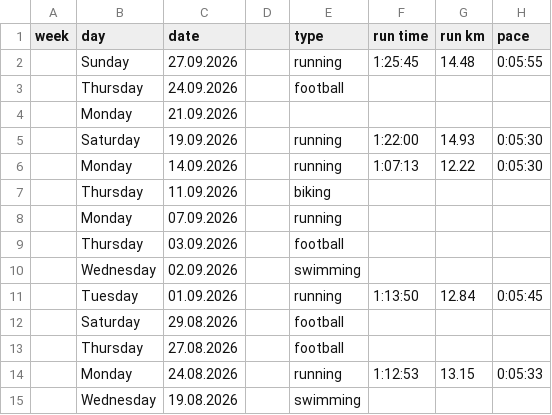
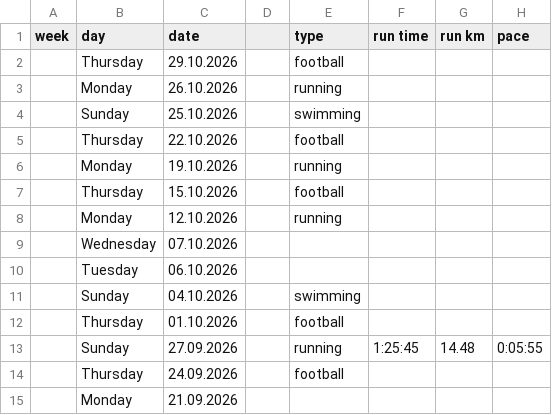
Before and after one commit to mikebochenek/learning, a CSV file: data_csv/fitness_latest.csv, drawn as a sheet; only a part is shown; the shorter side is filled out with more unchanged rows.

Commit message:
updating with oct data

```diff
--- a/data_csv/fitness_latest.csv
+++ b/data_csv/fitness_latest.csv
@@ -1,2 +1,13 @@
 week,day,date,,type,run time,run km,pace
+,Thursday,29.10.2026,,football,,,
+,Monday,26.10.2026,,running,,,
+,Sunday,25.10.2026,,swimming,,,
+,Thursday,22.10.2026,,football,,,
+,Monday,19.10.2026,,running,,,
+,Thursday,15.10.2026,,football,,,
+,Monday,12.10.2026,,running,,,
+,Wednesday,07.10.2026,,,,,
+,Tuesday,06.10.2026,,,,,
+,Sunday,04.10.2026,,swimming,,,
+,Thursday,01.10.2026,,football,,,
 ,Sunday,27.09.2026,,running,1:25:45,14.48,0:05:55
```
